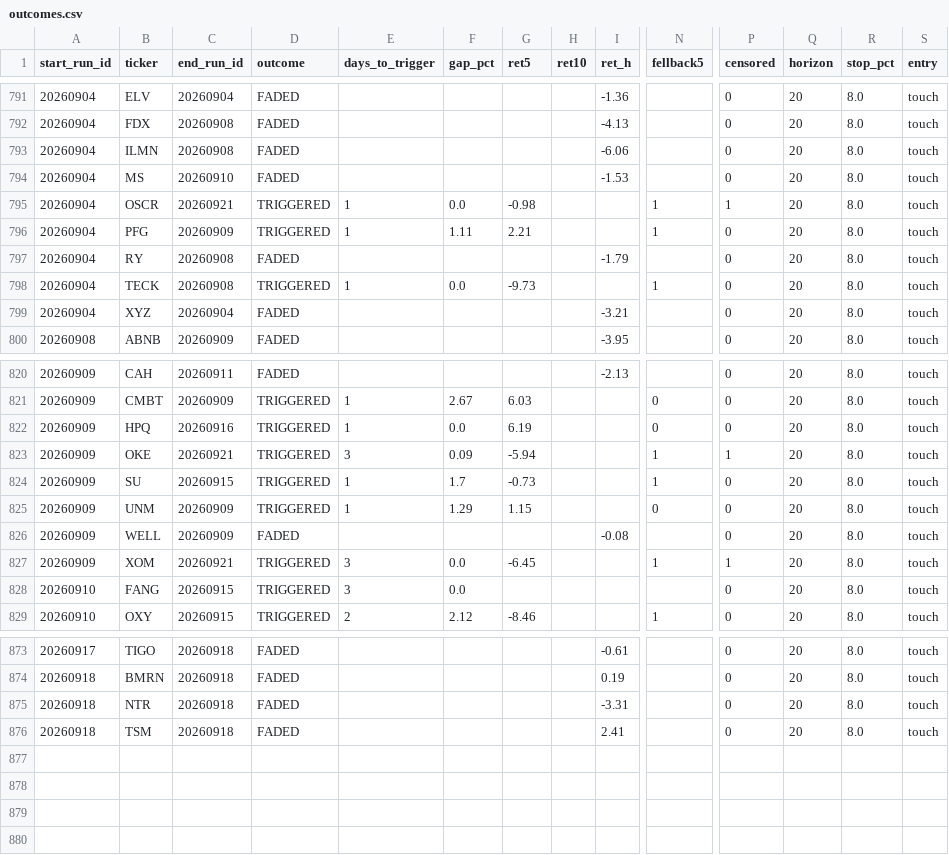
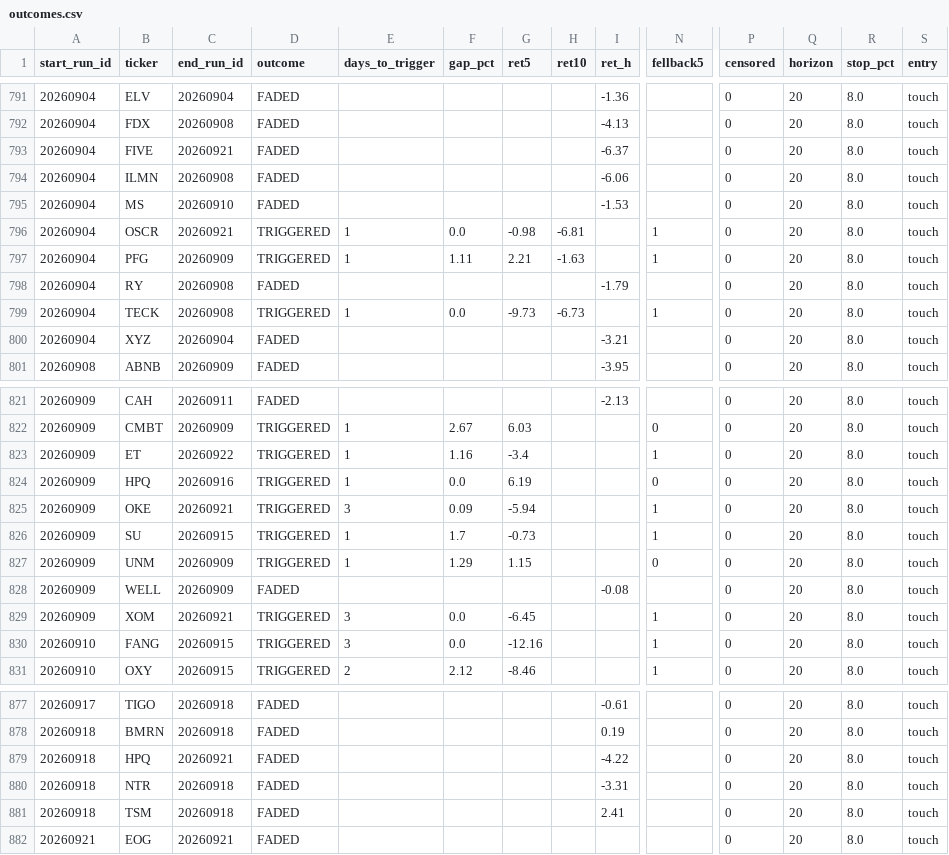
Before and after one commit to mthli/skills, a CSV file: base-breakout-scan/state/outcomes.csv, drawn as a sheet; only a part is shown, gaps mark what is left out; addresses are those after the commit; rows hold the shown columns only; the diff covers the shown part only; the diff names each change by its address in the sheet, - before the commit and + after, or states it on an @@ line.

```diff
--- a/base-breakout-scan/state/outcomes.csv
+++ b/base-breakout-scan/state/outcomes.csv
+row 793: 20260904 | FIVE | 20260921 | FADED |  |  |  |  | -6.37 |  | 0 | 20 | 8.0 | touch
-H796 (ret10): (empty)
+H796 (ret10): -6.81
-P796 (censored): 1
+P796 (censored): 0
-H797 (ret10): (empty)
+H797 (ret10): -1.63
-H799 (ret10): (empty)
+H799 (ret10): -6.73
+row 823: 20260909 | ET | 20260922 | TRIGGERED | 1 | 1.16 | -3.4 |  |  | 1 | 0 | 20 | 8.0 | touch
-P825 (censored): 1
+P825 (censored): 0
-P829 (censored): 1
+P829 (censored): 0
-G830 (ret5): (empty)
+G830 (ret5): -12.16
-N830 (fellback5): (empty)
+N830 (fellback5): 1
+row 879: 20260918 | HPQ | 20260921 | FADED |  |  |  |  | -4.22 |  | 0 | 20 | 8.0 | touch
+row 882: 20260921 | EOG | 20260921 | FADED |  |  |  |  |  |  | 0 | 20 | 8.0 | touch
```
Also changed, not shown: 2 added rows and 24 edited cells elsewhere in this file, mean-reversion-scan/state/outcomes.csv, regime-scan/state/history.csv, 9 other files.
